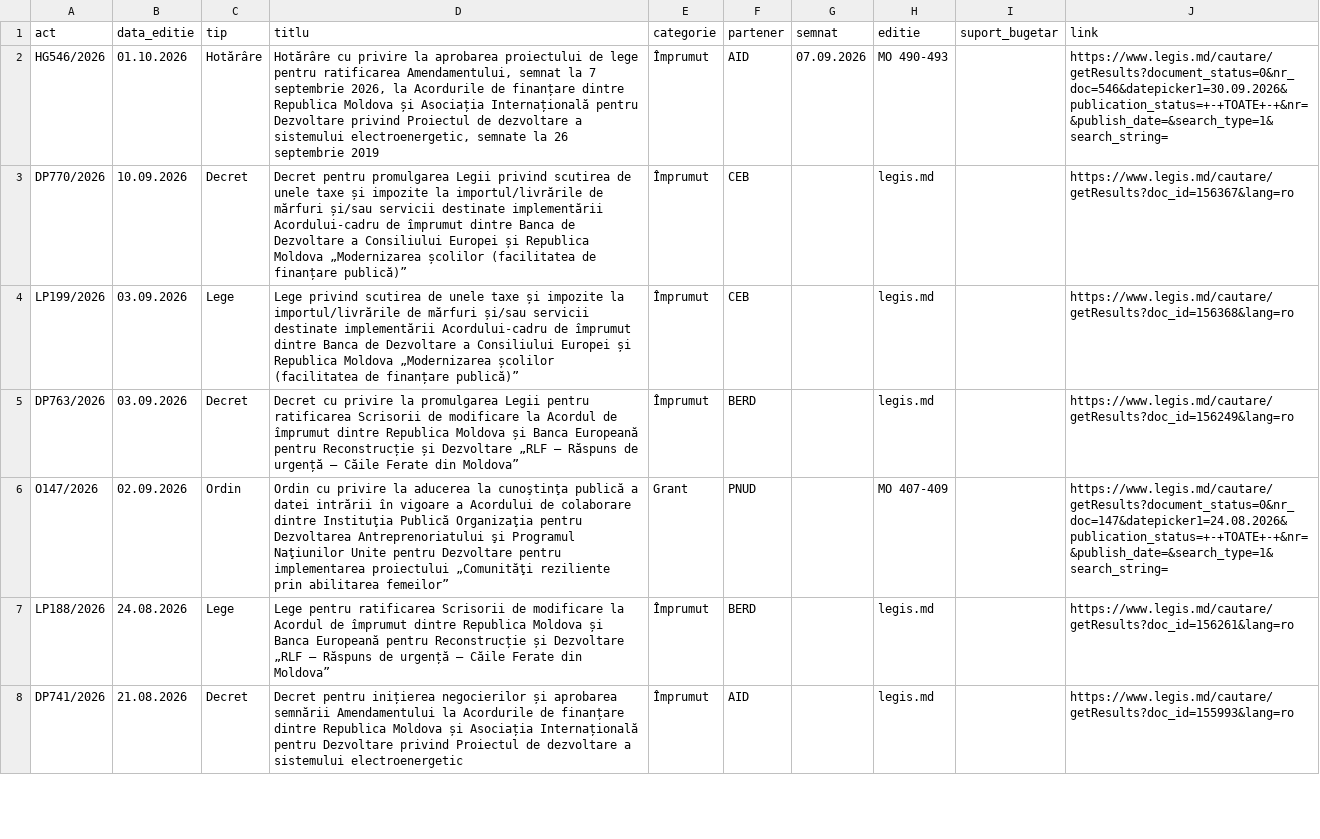
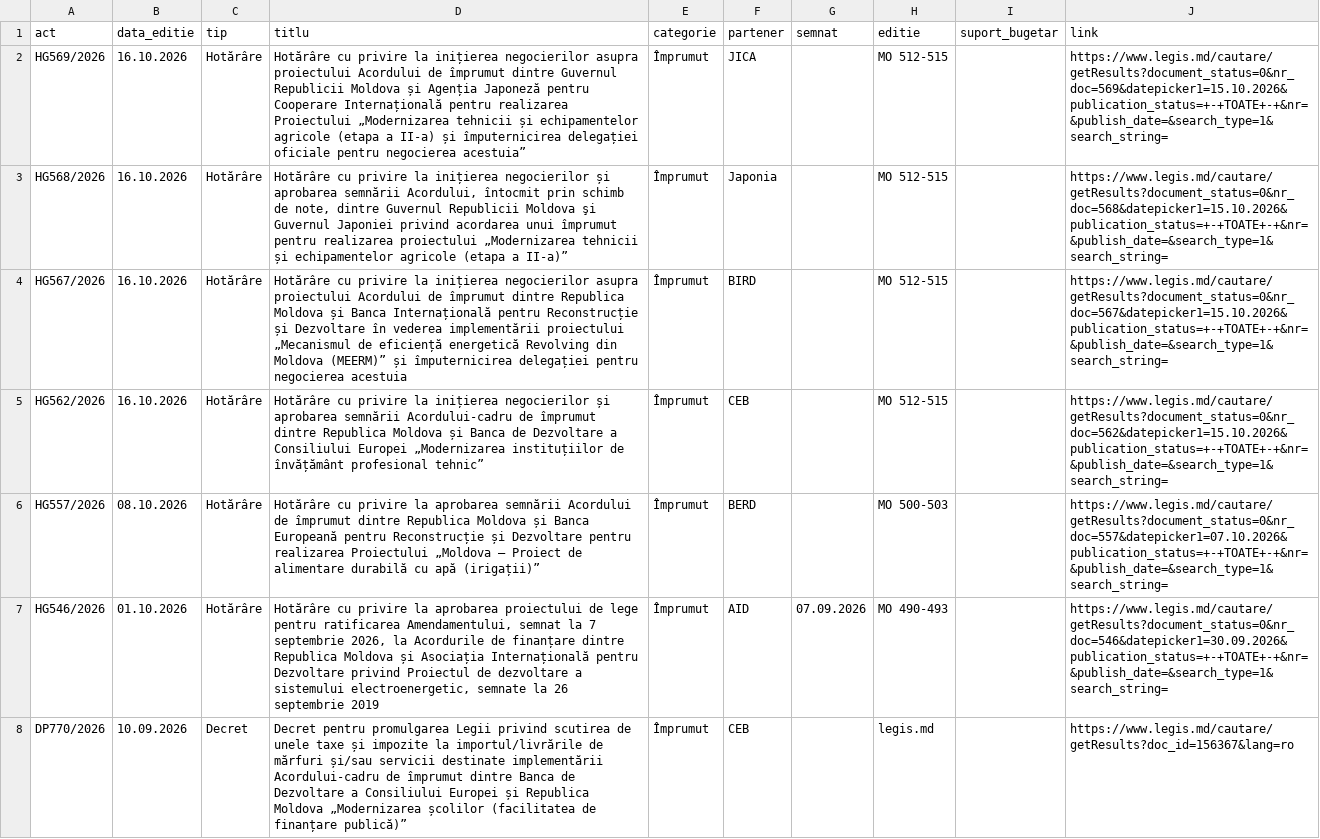
Before and after one commit to igornistor2013-wq/acorduri, a CSV file: date/acorduri_legis.csv, drawn as a sheet; only a part is shown; the shorter side is filled out with more unchanged rows; the diff names each change by its address in the sheet, - before the commit and + after, or states it on an @@ line.

```diff
--- a/date/acorduri_legis.csv
+++ b/date/acorduri_legis.csv
+row 2: HG569/2026 | 16.10.2026 | Hotărâre | Hotărâre cu privire la inițierea negocierilor asupra proiectului Acordului de împrumut dintre Guvernul Republicii Moldova și Agenția Japoneză pentru Cooperare Internațională pentru realizarea Proiectului „Modernizarea tehnicii și echipamentelor agricole (etapa a II-a) și împuternicirea delegației oficiale pentru negocierea acestuia” | Împrumut | JICA |  | MO 512-515 |  | https://www.legis.md/cautare/getResults?document_status=0&nr_doc=569&datepicker1=15.10.2026&publication_status=+-+TOATE+-+&nr=&publish_date=&search_type=1&search_string=
+row 3: HG568/2026 | 16.10.2026 | Hotărâre | Hotărâre cu privire la inițierea negocierilor și aprobarea semnării Acordului, întocmit prin schimb de note, dintre Guvernul Republicii Moldova şi Guvernul Japoniei privind acordarea unui împrumut pentru realizarea proiectului „Modernizarea tehnicii și echipamentelor agricole (etapa a II-a)” | Împrumut | Japonia |  | MO 512-515 |  | https://www.legis.md/cautare/getResults?document_status=0&nr_doc=568&datepicker1=15.10.2026&publication_status=+-+TOATE+-+&nr=&publish_date=&search_type=1&search_string=
+row 4: HG567/2026 | 16.10.2026 | Hotărâre | Hotărâre cu privire la inițierea negocierilor asupra proiectului Acordului de împrumut dintre Republica Moldova și Banca Internațională pentru Reconstrucție și Dezvoltare în vederea implementării proiectului „Mecanismul de eficiență energetică Revolving din Moldova (MEERM)” și împuternicirea delegației pentru negocierea acestuia | Împrumut | BIRD |  | MO 512-515 |  | https://www.legis.md/cautare/getResults?document_status=0&nr_doc=567&datepicker1=15.10.2026&publication_status=+-+TOATE+-+&nr=&publish_date=&search_type=1&search_string=
+row 5: HG562/2026 | 16.10.2026 | Hotărâre | Hotărâre cu privire la inițierea negocierilor și aprobarea semnării Acordului-cadru de împrumut dintre Republica Moldova și Banca de Dezvoltare a Consiliului Europei „Modernizarea instituțiilor de învățământ profesional tehnic” | Împrumut | CEB |  | MO 512-515 |  | https://www.legis.md/cautare/getResults?document_status=0&nr_doc=562&datepicker1=15.10.2026&publication_status=+-+TOATE+-+&nr=&publish_date=&search_type=1&search_string=
+row 6: HG557/2026 | 08.10.2026 | Hotărâre | Hotărâre cu privire la aprobarea semnării Acordului de împrumut dintre Republica Moldova și Banca Europeană pentru Reconstrucție și Dezvoltare pentru realizarea Proiectului „Moldova – Proiect de alimentare durabilă cu apă (irigații)” | Împrumut | BERD |  | MO 500-503 |  | https://www.legis.md/cautare/getResults?document_status=0&nr_doc=557&datepicker1=07.10.2026&publication_status=+-+TOATE+-+&nr=&publish_date=&search_type=1&search_string=
```
Also changed, not shown: date/acorduri_monitor.csv, 7 other files.
